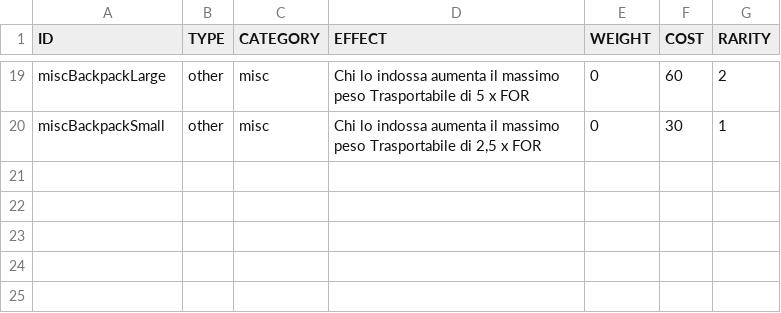
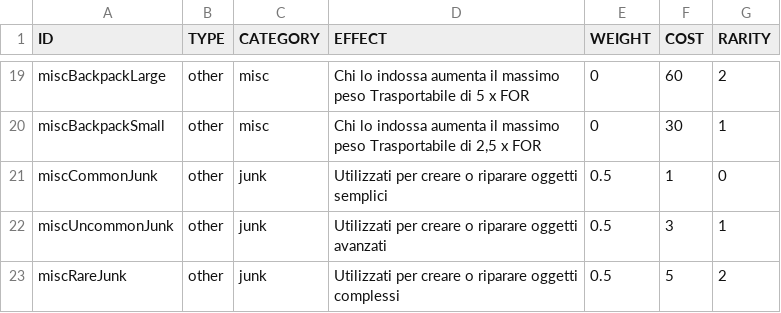
Before and after one commit to vittoema96/vittoema96.github.io, a CSV file: public/data/other/misc.csv, drawn as a sheet; only a part is shown, gaps mark what is left out; the diff names each change by its address in the sheet, - before the commit and + after, or states it on an @@ line.

```diff
--- a/public/data/other/misc.csv
+++ b/public/data/other/misc.csv
+row 21: miscCommonJunk | other | junk | Utilizzati per creare o riparare oggetti semplici | 0.5 | 1 | 0
+row 22: miscUncommonJunk | other | junk | Utilizzati per creare o riparare oggetti avanzati | 0.5 | 3 | 1
+row 23: miscRareJunk | other | junk | Utilizzati per creare o riparare oggetti complessi | 0.5 | 5 | 2
```
Also changed, not shown: public/data/aid/drinks.csv, public/data/weapon/energyWeapons.csv, 15 other files.
